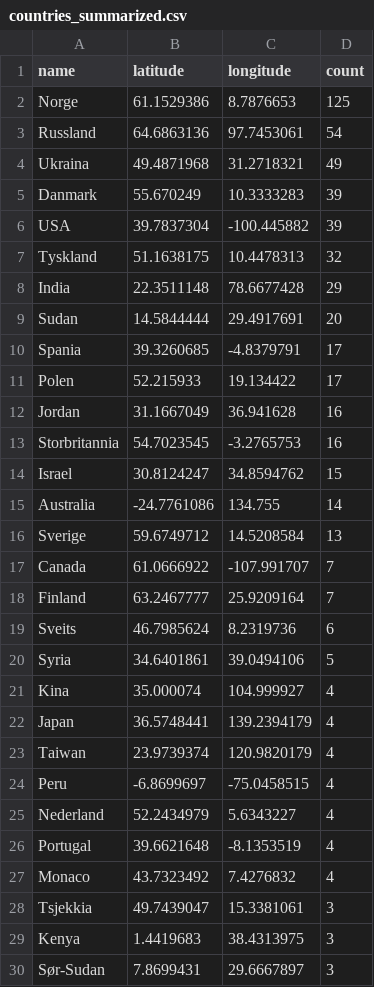
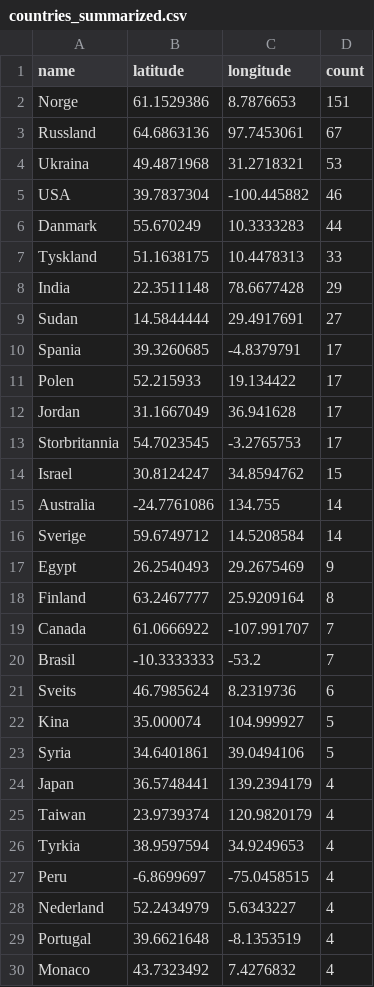
Before and after one commit to EllingOftedal/GIS-Blog, a CSV file: scripts/nrk/global/results/countries_summarized.csv, drawn as a sheet; only a part is shown; the shorter side is filled out with more unchanged rows; the diff covers the shown part only.

```diff
--- a/scripts/nrk/global/results/countries_summarized.csv
+++ b/scripts/nrk/global/results/countries_summarized.csv
@@ -1,24 +1,27 @@
 name,latitude,longitude,count
-Norge,61.1529386,8.7876653,125
-Russland,64.6863136,97.7453061,54
-Ukraina,49.4871968,31.2718321,49
-Danmark,55.670249,10.3333283,39
-USA,39.7837304,-100.445882,39
-Tyskland,51.1638175,10.4478313,32
+Norge,61.1529386,8.7876653,151
+Russland,64.6863136,97.7453061,67
+Ukraina,49.4871968,31.2718321,53
+USA,39.7837304,-100.445882,46
+Danmark,55.670249,10.3333283,44
+Tyskland,51.1638175,10.4478313,33
 India,22.3511148,78.6677428,29
-Sudan,14.5844444,29.4917691,20
+Sudan,14.5844444,29.4917691,27
 Spania,39.3260685,-4.8379791,17
 Polen,52.215933,19.134422,17
-Jordan,31.1667049,36.941628,16
-Storbritannia,54.7023545,-3.2765753,16
+Jordan,31.1667049,36.941628,17
+Storbritannia,54.7023545,-3.2765753,17
 Israel,30.8124247,34.8594762,15
 Australia,-24.7761086,134.755,14
-Sverige,59.6749712,14.5208584,13
+Sverige,59.6749712,14.5208584,14
+Egypt,26.2540493,29.2675469,9
+Finland,63.2467777,25.9209164,8
 Canada,61.0666922,-107.991707,7
-Finland,63.2467777,25.9209164,7
+Brasil,-10.3333333,-53.2,7
 Sveits,46.7985624,8.2319736,6
+Kina,35.000074,104.999927,5
 Syria,34.6401861,39.0494106,5
-Kina,35.000074,104.999927,4
 Japan,36.5748441,139.2394179,4
 Taiwan,23.9739374,120.9820179,4
+Tyrkia,38.9597594,34.9249653,4
 Peru,-6.8699697,-75.0458515,4
```
Also changed, not shown: 8 added rows and 8 removed rows elsewhere in this file, scripts/nrk/inland/results/innland_summarized.csv.
